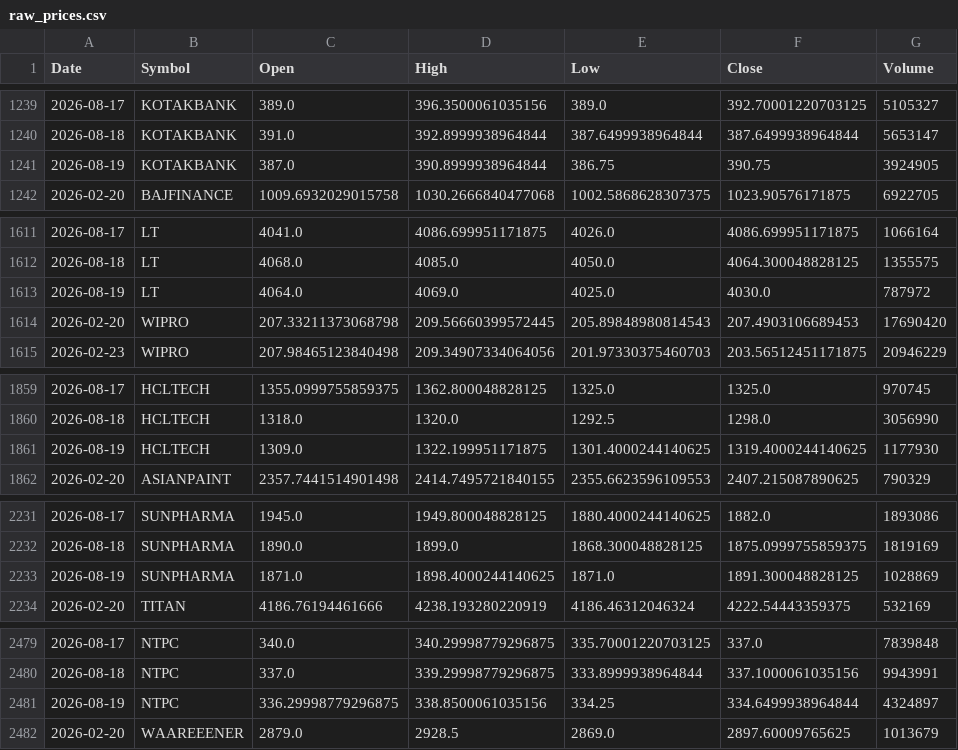
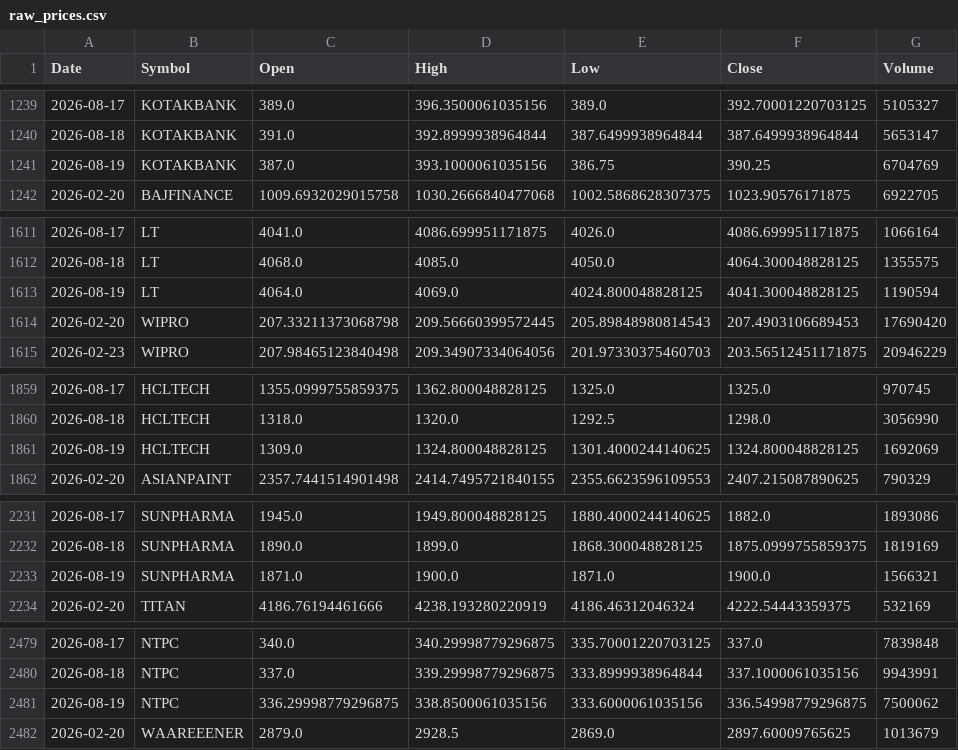
Before and after one commit to aryaRaut/sentiment-correlation-analyzer, a CSV file: sentiment-correlation-analyzer/data/raw/raw_prices.csv, drawn as a sheet; only a part is shown, gaps mark what is left out; the diff covers the shown part only.

```diff
--- a/sentiment-correlation-analyzer/data/raw/raw_prices.csv
+++ b/sentiment-correlation-analyzer/data/raw/raw_prices.csv
@@ -1240,3 +1240,3 @@ Date,Symbol,Open,High,Low,Close,Volume
 2026-08-18,KOTAKBANK,391.0,392.8999938964844,387.6499938964844,387.6499938964844,5653147
-2026-08-19,KOTAKBANK,387.0,390.8999938964844,386.75,390.75,3924905
+2026-08-19,KOTAKBANK,387.0,393.1000061035156,386.75,390.25,6704769
 2026-02-20,BAJFINANCE,1009.6932029015758,1030.2666840477068,1002.5868628307375,1023.90576171875,6922705
@@ -1612,3 +1612,3 @@ Date,Symbol,Open,High,Low,Close,Volume
 2026-08-18,LT,4068.0,4085.0,4050.0,4064.300048828125,1355575
-2026-08-19,LT,4064.0,4069.0,4025.0,4030.0,787972
+2026-08-19,LT,4064.0,4069.0,4024.800048828125,4041.300048828125,1190594
 2026-02-20,WIPRO,207.33211373068798,209.56660399572445,205.89848980814543,207.4903106689453,17690420
@@ -1860,3 +1860,3 @@ Date,Symbol,Open,High,Low,Close,Volume
 2026-08-18,HCLTECH,1318.0,1320.0,1292.5,1298.0,3056990
-2026-08-19,HCLTECH,1309.0,1322.199951171875,1301.4000244140625,1319.4000244140625,1177930
+2026-08-19,HCLTECH,1309.0,1324.800048828125,1301.4000244140625,1324.800048828125,1692069
 2026-02-20,ASIANPAINT,2357.7441514901498,2414.7495721840155,2355.6623596109553,2407.215087890625,790329
@@ -2232,3 +2232,3 @@ Date,Symbol,Open,High,Low,Close,Volume
 2026-08-18,SUNPHARMA,1890.0,1899.0,1868.300048828125,1875.0999755859375,1819169
-2026-08-19,SUNPHARMA,1871.0,1898.4000244140625,1871.0,1891.300048828125,1028869
+2026-08-19,SUNPHARMA,1871.0,1900.0,1871.0,1900.0,1566321
 2026-02-20,TITAN,4186.76194461666,4238.193280220919,4186.46312046324,4222.54443359375,532169
@@ -2480,3 +2480,3 @@ Date,Symbol,Open,High,Low,Close,Volume
 2026-08-18,NTPC,337.0,339.29998779296875,333.8999938964844,337.1000061035156,9943991
-2026-08-19,NTPC,336.29998779296875,338.8500061035156,334.25,334.6499938964844,4324897
+2026-08-19,NTPC,336.29998779296875,338.8500061035156,333.6000061035156,336.54998779296875,7500062
 2026-02-20,WAAREEENER,2879.0,2928.5,2869.0,2897.60009765625,1013679
```
Also changed, not shown: 37 edited cells elsewhere in this file, sentiment-correlation-analyzer/data/processed/processed_dataset.csv, sentiment-correlation-analyzer/data/raw/raw_news.csv, 9 other files.
